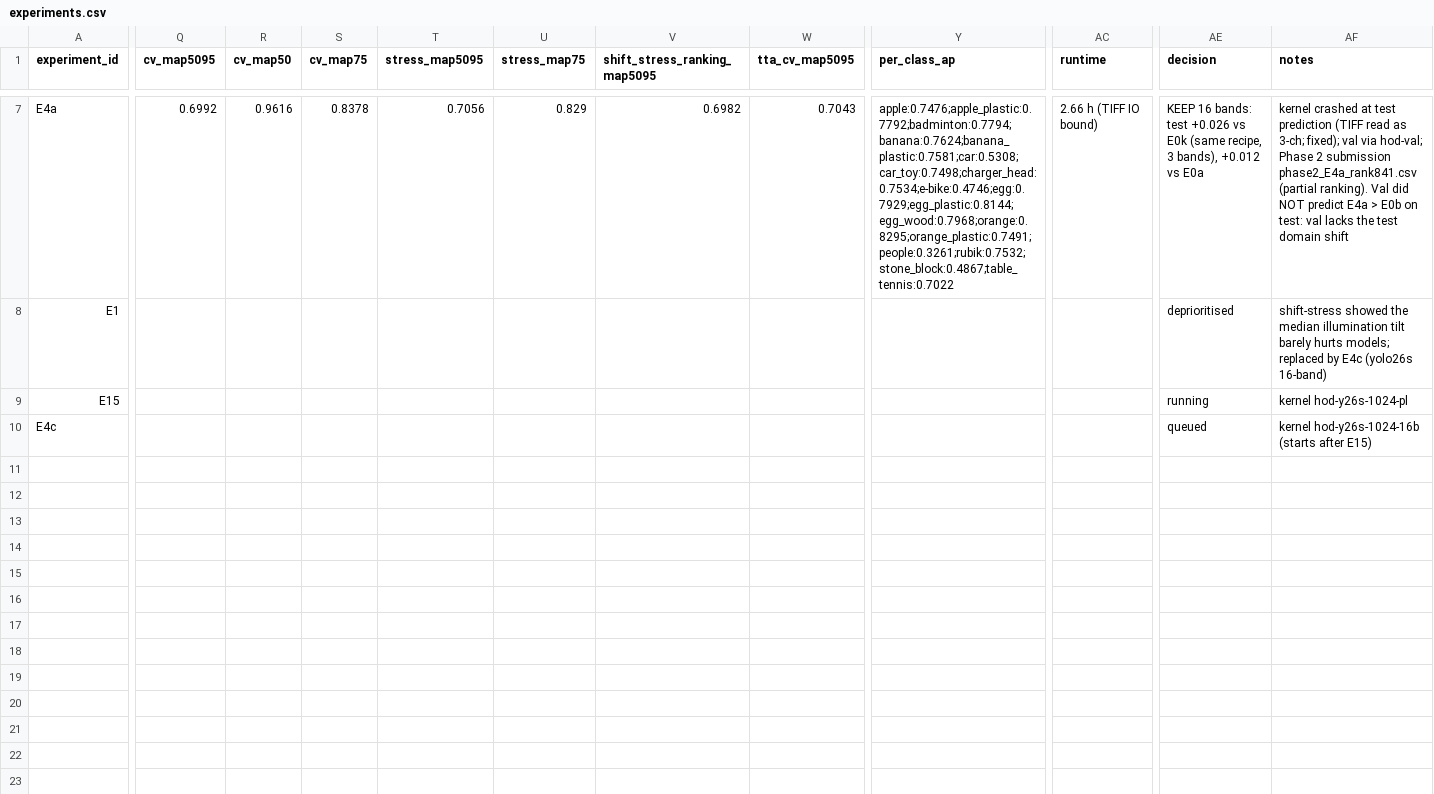
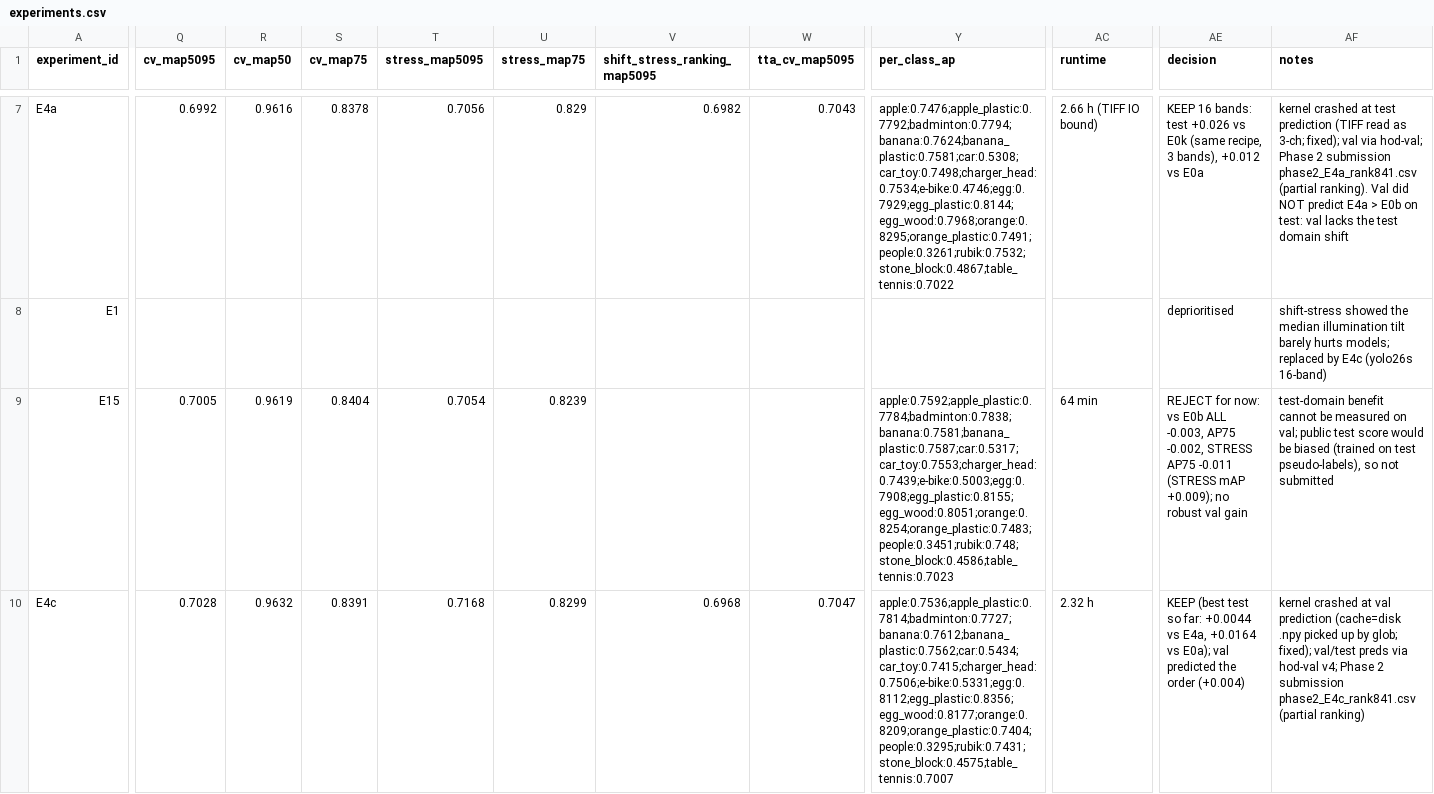
Before and after one commit to hamidhosen42/Hyperspectral-Object-Detection-Challenge-2026, a CSV file: experiments.csv, drawn as a sheet; only a part is shown, gaps mark what is left out; the diff covers the shown part only; the diff names each change by its address in the sheet, - before the commit and + after, or states it on an @@ line.

```diff
--- a/experiments.csv
+++ b/experiments.csv
-Q9 (cv_map5095): (empty)
+Q9 (cv_map5095): 0.7005
-R9 (cv_map50): (empty)
+R9 (cv_map50): 0.9619
-S9 (cv_map75): (empty)
+S9 (cv_map75): 0.8404
-T9 (stress_map5095): (empty)
+T9 (stress_map5095): 0.7054
-U9 (stress_map75): (empty)
+U9 (stress_map75): 0.8239
-Y9 (per_class_ap): (empty)
+Y9 (per_class_ap): apple:0.7592;apple_plastic:0.7784;badminton:0.7838;banana:0.7581;banana_plastic:0.7587;car:0.5317;car_toy:0.7553;charger_head:0.7439;e-bike:0.5003;egg:0.7908;egg_plastic:0.8155;egg_wood:0.8051;orange:0.8254;orange_plastic:0.7483;people:0.3451;rubik:0.748;stone_block:0.4586;table_tennis:0.7023
-AC9 (runtime): (empty)
+AC9 (runtime): 64 min
-AE9 (decision): running
+AE9 (decision): REJECT for now: vs E0b ALL -0.003, AP75 -0.002, STRESS AP75 -0.011 (STRESS mAP +0.009); no robust val gain
-AF9 (notes): kernel hod-y26s-1024-pl
+AF9 (notes): test-domain benefit cannot be measured on val; public test score would be biased (trained on test pseudo-labels), so not submitted
-Q10 (cv_map5095): (empty)
+Q10 (cv_map5095): 0.7028
-R10 (cv_map50): (empty)
+R10 (cv_map50): 0.9632
-S10 (cv_map75): (empty)
+S10 (cv_map75): 0.8391
-T10 (stress_map5095): (empty)
+T10 (stress_map5095): 0.7168
-U10 (stress_map75): (empty)
+U10 (stress_map75): 0.8299
-V10 (shift_stress_ranking_map5095): (empty)
+V10 (shift_stress_ranking_map5095): 0.6968
-W10 (tta_cv_map5095): (empty)
+W10 (tta_cv_map5095): 0.7047
-Y10 (per_class_ap): (empty)
+Y10 (per_class_ap): apple:0.7536;apple_plastic:0.7814;badminton:0.7727;banana:0.7612;banana_plastic:0.7562;car:0.5434;car_toy:0.7415;charger_head:0.7506;e-bike:0.5331;egg:0.8112;egg_plastic:0.8356;egg_wood:0.8177;orange:0.8209;orange_plastic:0.7404;people:0.3295;rubik:0.7431;stone_block:0.4575;table_tennis:0.7007
-AC10 (runtime): (empty)
+AC10 (runtime): 2.32 h
-AE10 (decision): queued
+AE10 (decision): KEEP (best test so far: +0.0044 vs E4a, +0.0164 vs E0a); val predicted the order (+0.004)
-AF10 (notes): kernel hod-y26s-1024-16b (starts after E15)
+AF10 (notes): kernel crashed at val prediction (cache=disk .npy picked up by glob; fixed); val/test preds via hod-val v4; Phase 2 submission phase2_E4c_rank841.csv (partial ranking)
```
Also changed, not shown: 1 added row and 2 edited cells elsewhere in this file, 42 other files.
